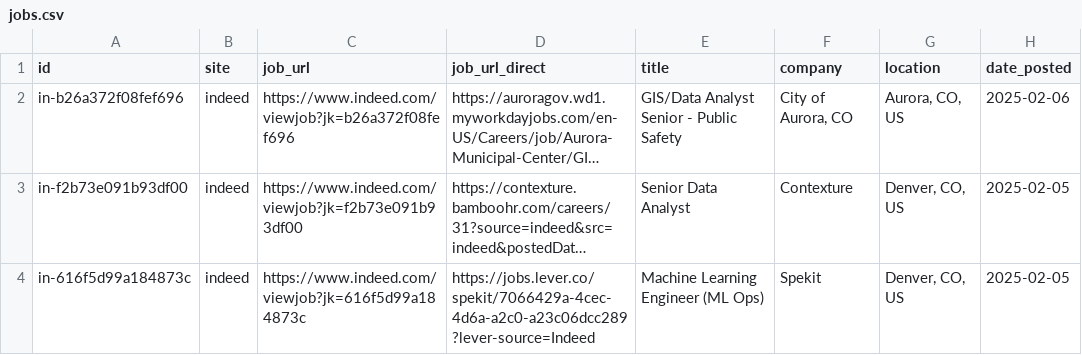
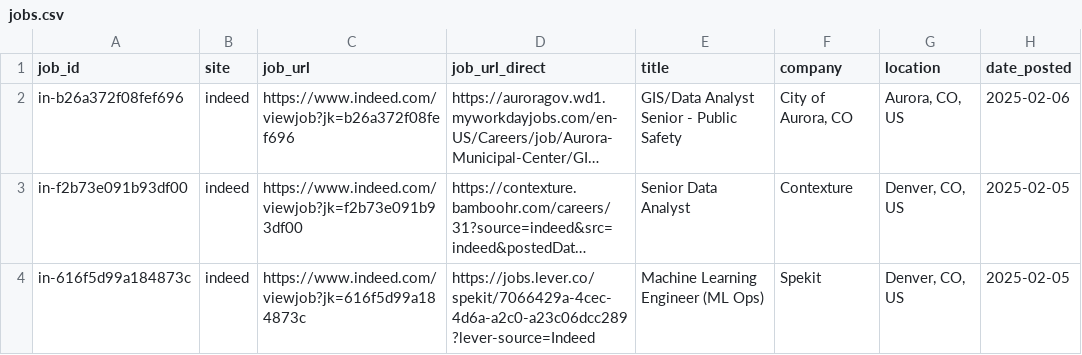
Before and after one commit to uniquedapoet/Job-Forge, a CSV file: backend/data/csvs/jobs.csv, drawn as a sheet; only a part is shown; long unchanged cells end in …; the diff names each change by its address in the sheet, - before the commit and + after, or states it on an @@ line.

```diff
--- a/backend/data/csvs/jobs.csv
+++ b/backend/data/csvs/jobs.csv
-A1: id
+A1: job_id
```
Also changed, not shown: 11 other files.
